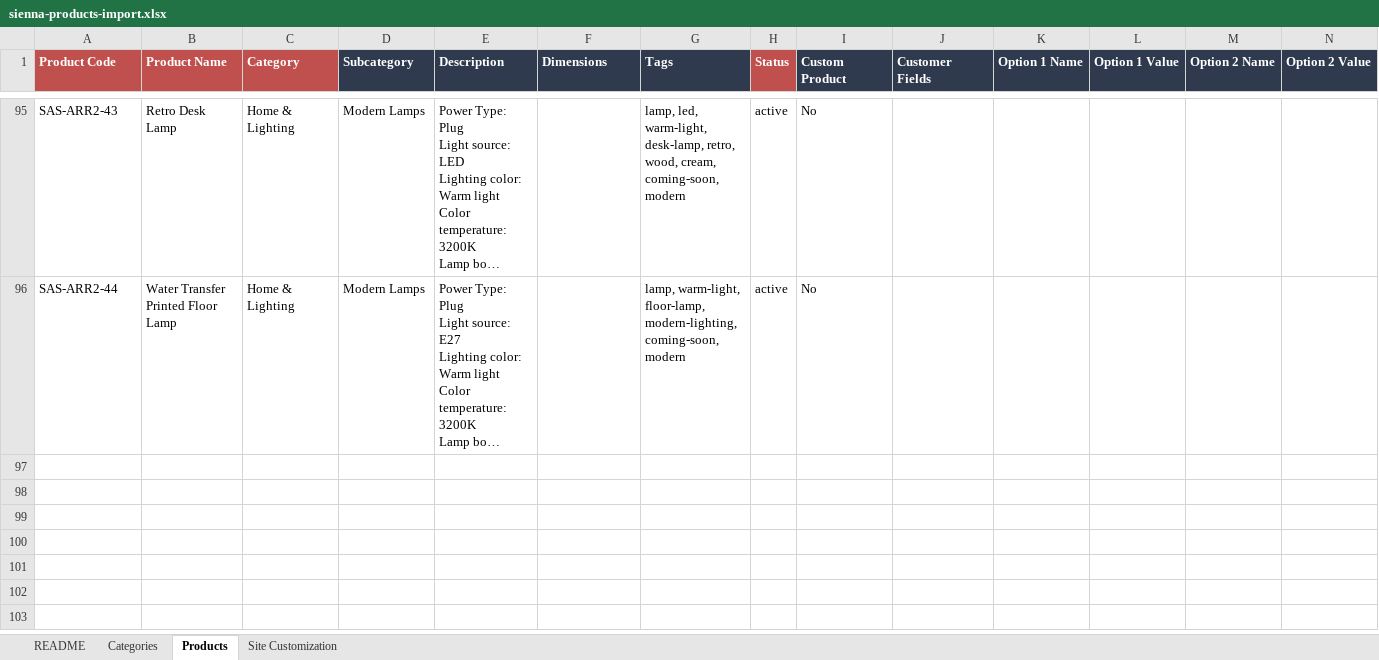
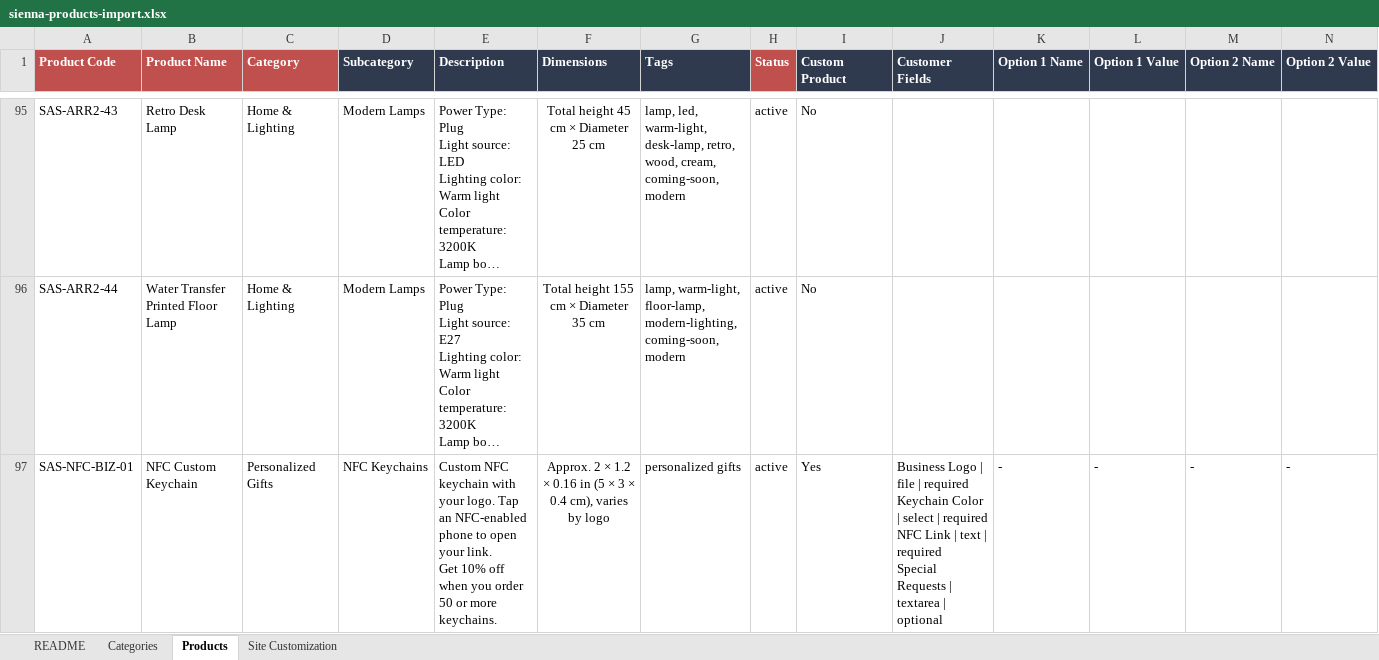
Before and after one commit to atabayraktar/sienna-art-studio, an Excel workbook: sienna-art-studio-admin/samples/sienna-products-import.xlsx, sheet Products, drawn as a sheet; only a part is shown, gaps mark what is left out; long unchanged cells end in …; values as stored, in another font and other column widths than the file's, no borders; rows hold the shown columns only; ↵ is a line break in a cell; the diff covers the shown part only; the diff names each change by its address in the sheet, - before the commit and + after, or states it on an @@ line.

```diff
--- a/sienna-art-studio-admin/samples/sienna-products-import.xlsx (sheet Products)
+++ b/sienna-art-studio-admin/samples/sienna-products-import.xlsx (sheet Products)
-F95 (Dimensions): (empty)
+F95 (Dimensions): Total height 45 cm × Diameter 25 cm
-F96 (Dimensions): (empty)
+F96 (Dimensions): Total height 155 cm × Diameter 35 cm
+row 97: SAS-NFC-BIZ-01 | NFC Custom Keychain | Personalized Gifts | NFC Keychains | Custom NFC keychain with your logo. Tap an NFC-enabled phone to open your link. ↵ Get 10% off when you order 50 or more keychains. | Approx. 2 × 1.2 × 0.16 in (5 × 3 × 0.4 cm), varies by logo | personalized gifts | active | Yes | Business Logo | file | required ↵ Keychain Color | select | required ↵ NFC Link | text | required ↵ Special Requests | textarea | optional | - | - | - | -
```
Also changed, not shown: 51 edited cells elsewhere in this sheet, sheet Site Customization, sheet Categories, 4 other files.
